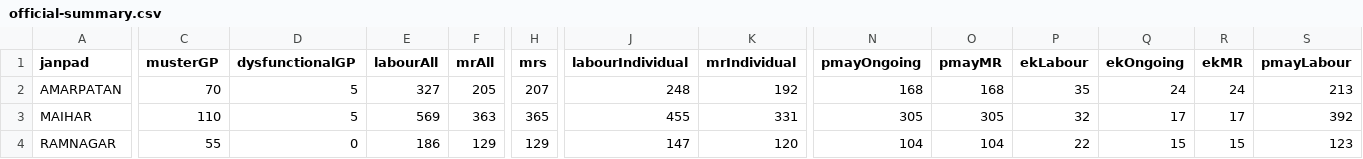
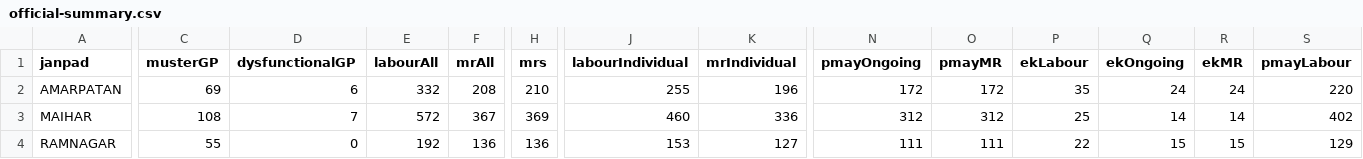
Before and after one commit to srdmsatna-create/Daily-labour-report-satna-maihar, a CSV file: data/official-summary.csv, drawn as a sheet; only a part is shown, gaps mark what is left out; the diff covers the shown part only; the diff names each change by its address in the sheet, - before the commit and + after, or states it on an @@ line.

```diff
--- a/data/official-summary.csv
+++ b/data/official-summary.csv
-C2 (musterGP): 70
+C2 (musterGP): 69
-D2 (dysfunctionalGP): 5
+D2 (dysfunctionalGP): 6
-E2 (labourAll): 327
+E2 (labourAll): 332
-F2 (mrAll): 205
+F2 (mrAll): 208
-H2 (mrs): 207
+H2 (mrs): 210
-J2 (labourIndividual): 248
+J2 (labourIndividual): 255
-K2 (mrIndividual): 192
+K2 (mrIndividual): 196
-N2 (pmayOngoing): 168
+N2 (pmayOngoing): 172
-O2 (pmayMR): 168
+O2 (pmayMR): 172
-S2 (pmayLabour): 213
+S2 (pmayLabour): 220
-C3 (musterGP): 110
+C3 (musterGP): 108
-D3 (dysfunctionalGP): 5
+D3 (dysfunctionalGP): 7
-E3 (labourAll): 569
+E3 (labourAll): 572
-F3 (mrAll): 363
+F3 (mrAll): 367
-H3 (mrs): 365
+H3 (mrs): 369
-J3 (labourIndividual): 455
+J3 (labourIndividual): 460
-K3 (mrIndividual): 331
+K3 (mrIndividual): 336
-N3 (pmayOngoing): 305
+N3 (pmayOngoing): 312
-O3 (pmayMR): 305
+O3 (pmayMR): 312
-P3 (ekLabour): 32
+P3 (ekLabour): 25
-Q3 (ekOngoing): 17
+Q3 (ekOngoing): 14
-R3 (ekMR): 17
+R3 (ekMR): 14
-S3 (pmayLabour): 392
+S3 (pmayLabour): 402
-E4 (labourAll): 186
+E4 (labourAll): 192
-F4 (mrAll): 129
+F4 (mrAll): 136
-H4 (mrs): 129
+H4 (mrs): 136
-J4 (labourIndividual): 147
+J4 (labourIndividual): 153
-K4 (mrIndividual): 120
+K4 (mrIndividual): 127
-N4 (pmayOngoing): 104
+N4 (pmayOngoing): 111
-O4 (pmayMR): 104
+O4 (pmayMR): 111
-S4 (pmayLabour): 123
+S4 (pmayLabour): 129
```
Also changed, not shown: 52 edited cells elsewhere in this file, 24 other files.
